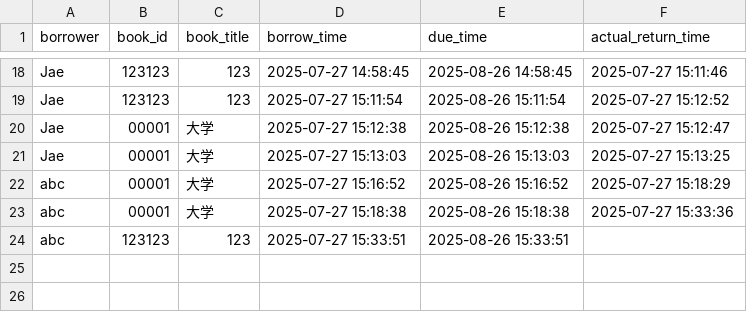
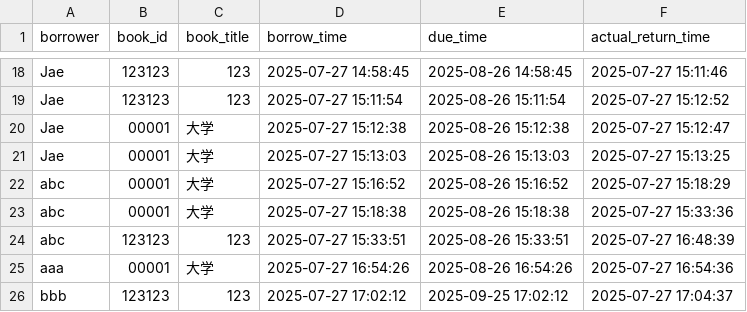
Before and after one commit to John666-John/Library-manage-system, a CSV file: data/borrow_records.csv, drawn as a sheet; only a part is shown, gaps mark what is left out.

Commit message:
fixed borrow one-shot problem

```diff
--- a/data/borrow_records.csv
+++ b/data/borrow_records.csv
@@ -23,2 +23,4 @@ abc,00001,大学,2025-07-27 15:16:52,2025-08-26 15:16:52,2025-07-27 15:18:29
 abc,00001,大学,2025-07-27 15:18:38,2025-08-26 15:18:38,2025-07-27 15:33:36
-abc,123123,123,2025-07-27 15:33:51,2025-08-26 15:33:51,
+abc,123123,123,2025-07-27 15:33:51,2025-08-26 15:33:51,2025-07-27 16:48:39
+aaa,00001,大学,2025-07-27 16:54:26,2025-08-26 16:54:26,2025-07-27 16:54:36
+bbb,123123,123,2025-07-27 17:02:12,2025-09-25 17:02:12,2025-07-27 17:04:37
```
Also changed, not shown: 1 other file.
